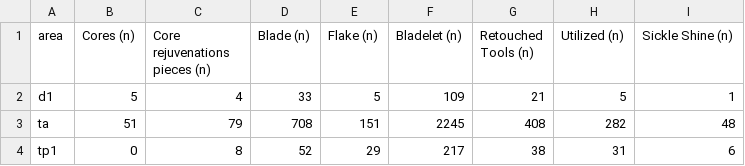
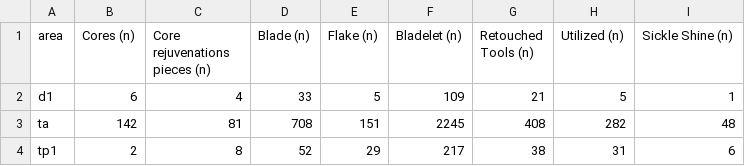
Before and after one commit to SetarehShafizadeh/Tulai, a CSV file: data/derived-data/tbl-001-summary_table_area_filtered.csv, drawn as a sheet.

Commit message:
changed calculation for 'total_lithics' and "core_count"

```diff
--- a/data/derived-data/tbl-001-summary_table_area_filtered.csv
+++ b/data/derived-data/tbl-001-summary_table_area_filtered.csv
@@ -1,4 +1,4 @@
 area,Cores (n),Core rejuvenations pieces (n),Blade (n),Flake (n),Bladelet (n),Retouched Tools (n),Utilized (n),Sickle Shine (n)
-d1,5,4,33,5,109,21,5,1
-ta,51,79,708,151,2245,408,282,48
-tp1,0,8,52,29,217,38,31,6
+d1,6,4,33,5,109,21,5,1
+ta,142,81,708,151,2245,408,282,48
+tp1,2,8,52,29,217,38,31,6
```
Also changed, not shown: 9 other files.
